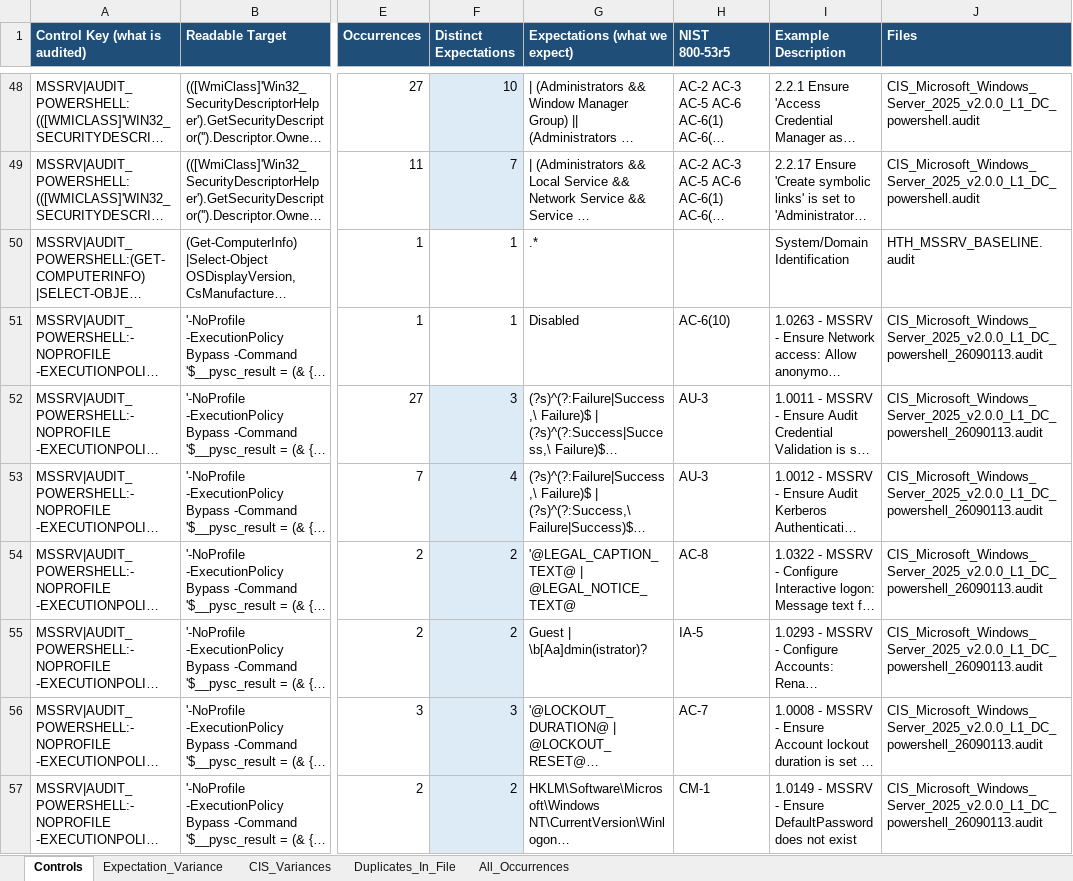
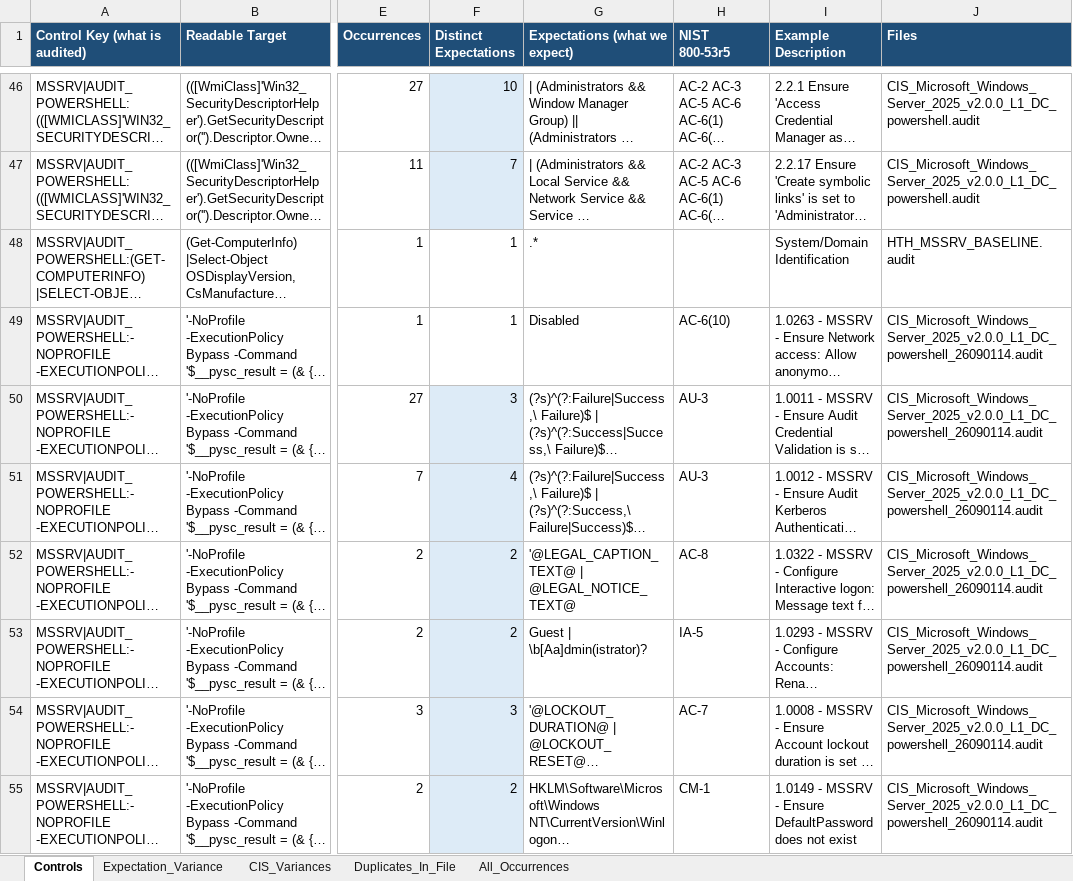
Before and after one commit to Brian-Simpson/PySC, an Excel workbook: Control_Library.xlsx, sheet Controls, drawn as a sheet; only a part is shown, gaps mark what is left out; long unchanged cells end in …; values as stored, in another font and other column widths than the file's, no borders; addresses are those after the commit; the diff covers the shown part only; the diff names each change by its address in the sheet, - before the commit and + after, or states it on an @@ line.

```diff
--- a/Control_Library.xlsx (sheet Controls)
+++ b/Control_Library.xlsx (sheet Controls)
-J49:J55 (Files): CIS_Microsoft_Windows_Server_2025_v2.0.0_L1_DC_powershell_26090113.audit
+J49:J55 (Files): CIS_Microsoft_Windows_Server_2025_v2.0.0_L1_DC_powershell_26090114.audit
```
Also changed, not shown: 4 removed rows and 1182 edited cells elsewhere in this sheet, sheet All_Occurrences, sheet Duplicates_In_File, sheet Expectation_Variance, 8 other files.
